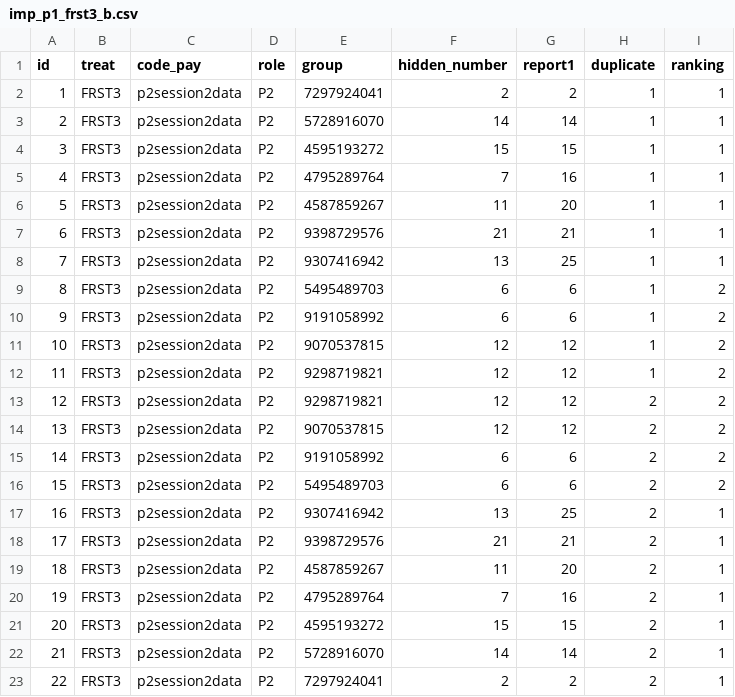
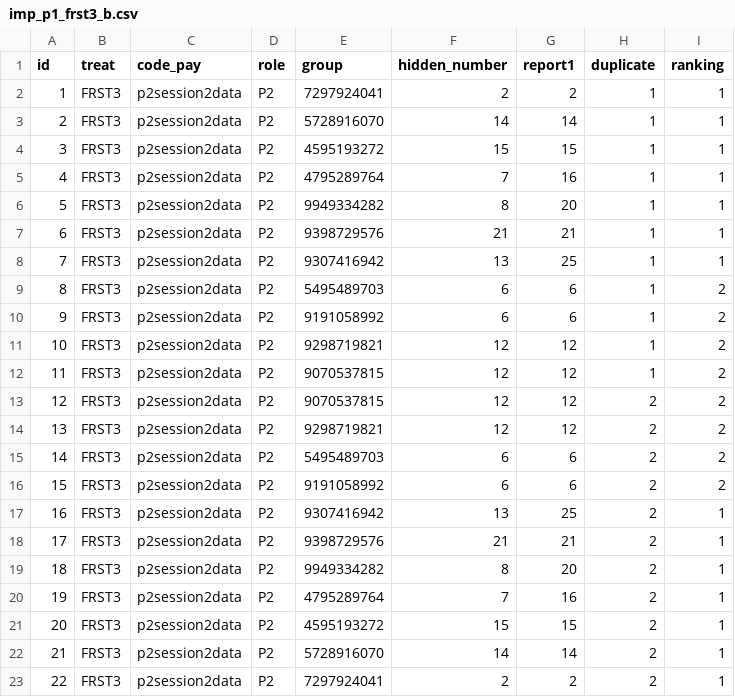
Before and after one commit to manumunoz/8002, a CSV file: p2_frst3/imp_p1_frst3_b.csv, drawn as a sheet; addresses are those after the commit; the diff names each change by its address in the sheet, - before the commit and + after, or states it on an @@ line.

```diff
--- a/p2_frst3/imp_p1_frst3_b.csv
+++ b/p2_frst3/imp_p1_frst3_b.csv
-E6 (group): 4587859267
+E6 (group): 9949334282
-F6 (hidden_number): 11
+F6 (hidden_number): 8
@@ row 12 moved to row 11: 10 @@
@@ column A (id) renumbered between rows 12 and 16 @@
@@ row 14 moved to row 13: 12 @@
@@ row 16 moved to row 15: 14 @@
-E19 (group): 4587859267
+E19 (group): 9949334282
-F19 (hidden_number): 11
+F19 (hidden_number): 8
```
Also changed, not shown: p2_endo2/imp_p1_endo2_b.csv, p2_endo3/imp_p1_endo3_b.csv, 8 other files.
